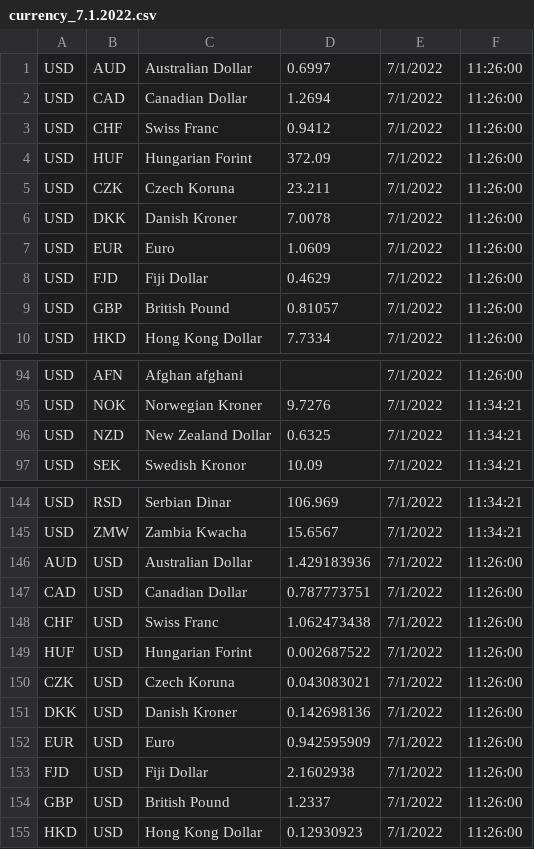
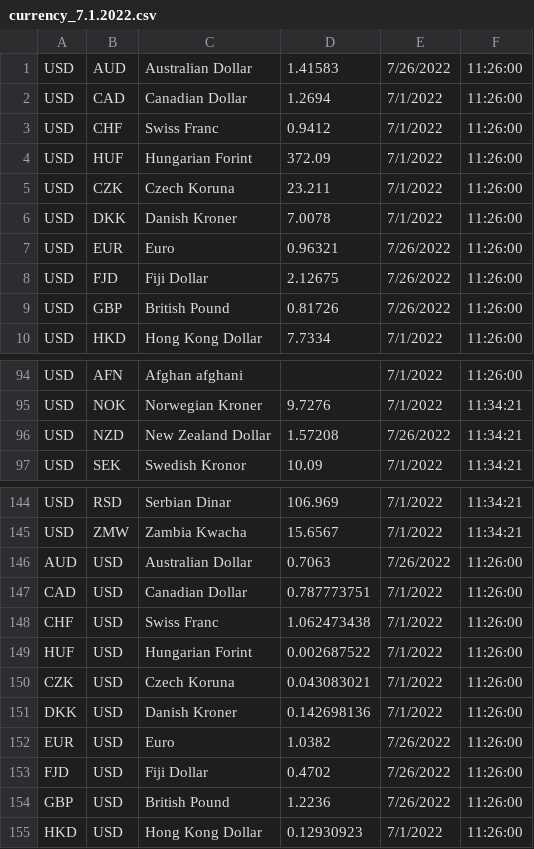
Before and after one commit to IFPRI/CurrencyConverter, a CSV file: csv/currency_7.1.2022.csv, drawn as a sheet; only a part is shown, gaps mark what is left out; the diff covers the shown part only.

Commit message:
another currencies update at 7/26/2022

```diff
--- a/csv/currency_7.1.2022.csv
+++ b/csv/currency_7.1.2022.csv
@@ -1,2 +1,2 @@
-USD,AUD,Australian Dollar,0.6997,7/1/2022,11:26:00
+USD,AUD,Australian Dollar,1.41583,7/26/2022,11:26:00
 USD,CAD,Canadian Dollar,1.2694,7/1/2022,11:26:00
@@ -6,5 +6,5 @@ USD,CZK,Czech Koruna,23.211,7/1/2022,11:26:00
 USD,DKK,Danish Kroner,7.0078,7/1/2022,11:26:00
-USD,EUR,Euro,1.0609,7/1/2022,11:26:00
-USD,FJD,Fiji Dollar,0.4629,7/1/2022,11:26:00
-USD,GBP,British Pound,0.81057,7/1/2022,11:26:00
+USD,EUR,Euro,0.96321,7/26/2022,11:26:00
+USD,FJD,Fiji Dollar,2.12675,7/26/2022,11:26:00
+USD,GBP,British Pound,0.81726,7/26/2022,11:26:00
 USD,HKD,Hong Kong Dollar,7.7334,7/1/2022,11:26:00
@@ -95,3 +95,3 @@ USD,AFN,Afghan afghani,,7/1/2022,11:26:00
 USD,NOK,Norwegian Kroner,9.7276,7/1/2022,11:34:21
-USD,NZD,New Zealand Dollar,0.6325,7/1/2022,11:34:21
+USD,NZD,New Zealand Dollar,1.57208,7/26/2022,11:34:21
 USD,SEK,Swedish Kronor,10.09,7/1/2022,11:34:21
@@ -145,3 +145,3 @@ USD,RSD,Serbian Dinar,106.969,7/1/2022,11:34:21
 USD,ZMW,Zambia Kwacha,15.6567,7/1/2022,11:34:21
-AUD,USD,Australian Dollar,1.429183936,7/1/2022,11:26:00
+AUD,USD,Australian Dollar,0.7063,7/26/2022,11:26:00
 CAD,USD,Canadian Dollar,0.787773751,7/1/2022,11:26:00
@@ -151,5 +151,5 @@ CZK,USD,Czech Koruna,0.043083021,7/1/2022,11:26:00
 DKK,USD,Danish Kroner,0.142698136,7/1/2022,11:26:00
-EUR,USD,Euro,0.942595909,7/1/2022,11:26:00
-FJD,USD,Fiji Dollar,2.1602938,7/1/2022,11:26:00
-GBP,USD,British Pound,1.2337,7/1/2022,11:26:00
+EUR,USD,Euro,1.0382,7/26/2022,11:26:00
+FJD,USD,Fiji Dollar,0.4702,7/26/2022,11:26:00
+GBP,USD,British Pound,1.2236,7/26/2022,11:26:00
 HKD,USD,Hong Kong Dollar,0.12930923,7/1/2022,11:26:00
```
Also changed, not shown: 2 edited cells elsewhere in this file.
